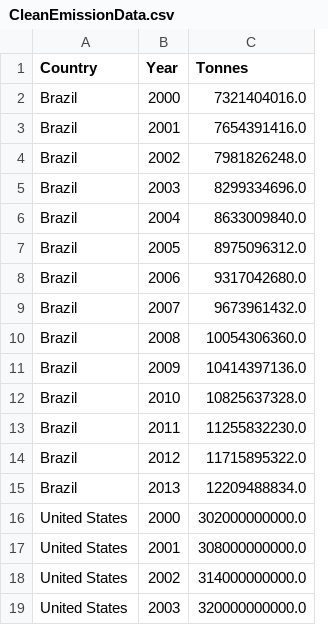
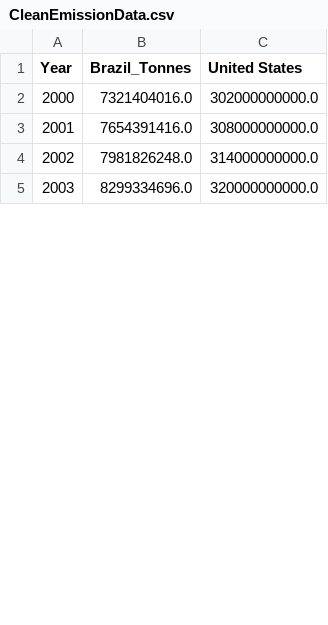
Before and after one commit to lourdesrm/ETL-project, a CSV file: Data_source/CleanEmissionData.csv, drawn as a sheet; only a part is shown; removed rows and columns are numbered as before the commit, all else as after; the diff names each change by its address in the sheet, - before the commit and + after, or states it on an @@ line.

Commit message:
fixed emissions file

```diff
--- a/Data_source/CleanEmissionData.csv
+++ b/Data_source/CleanEmissionData.csv
-column A (Country), rows 16-19: all United States
+column B (Brazil_Tonnes), rows 2-5: 7321404016.0 | 7654391416.0 | 7981826248.0 | 8299334696.0
-C1: Tonnes
+C1: United States
-row 2: Brazil | 2000 | 7321404016.0
-row 3: Brazil | 2001 | 7654391416.0
-row 4: Brazil | 2002 | 7981826248.0
-row 5: Brazil | 2003 | 8299334696.0
-row 6: Brazil | 2004 | 8633009840.0
-row 7: Brazil | 2005 | 8975096312.0
-row 8: Brazil | 2006 | 9317042680.0
-row 9: Brazil | 2007 | 9673961432.0
-row 10: Brazil | 2008 | 10054306360.0
-row 11: Brazil | 2009 | 10414397136.0
-row 12: Brazil | 2010 | 10825637328.0
-row 13: Brazil | 2011 | 11255832230.0
-row 14: Brazil | 2012 | 11715895322.0
-row 15: Brazil | 2013 | 12209488834.0
```
Also changed, not shown: 1 other file.
